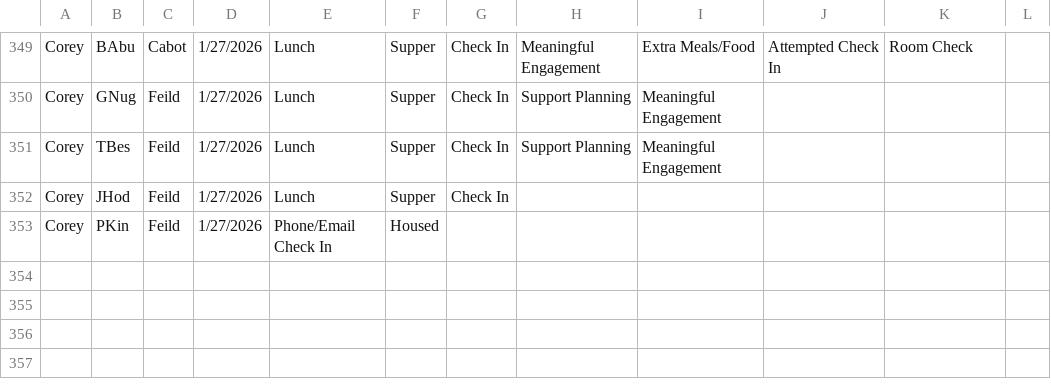
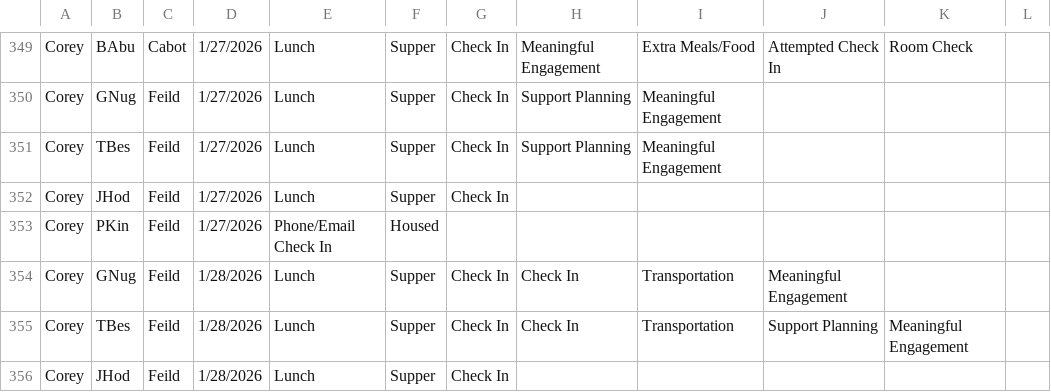
Before and after one commit to rcahill-code/homes-live, a CSV file: data/homes.csv, drawn as a sheet; only a part is shown, gaps mark what is left out; the diff names each change by its address in the sheet, - before the commit and + after, or states it on an @@ line.

```diff
--- a/data/homes.csv
+++ b/data/homes.csv
+row 354: Corey | GNug | Feild | 1/28/2026 | Lunch | Supper | Check In | Check In | Transportation | Meaningful Engagement
+row 355: Corey | TBes | Feild | 1/28/2026 | Lunch | Supper | Check In | Check In | Transportation | Support Planning | Meaningful Engagement
+row 356: Corey | JHod | Feild | 1/28/2026 | Lunch | Supper | Check In
```
